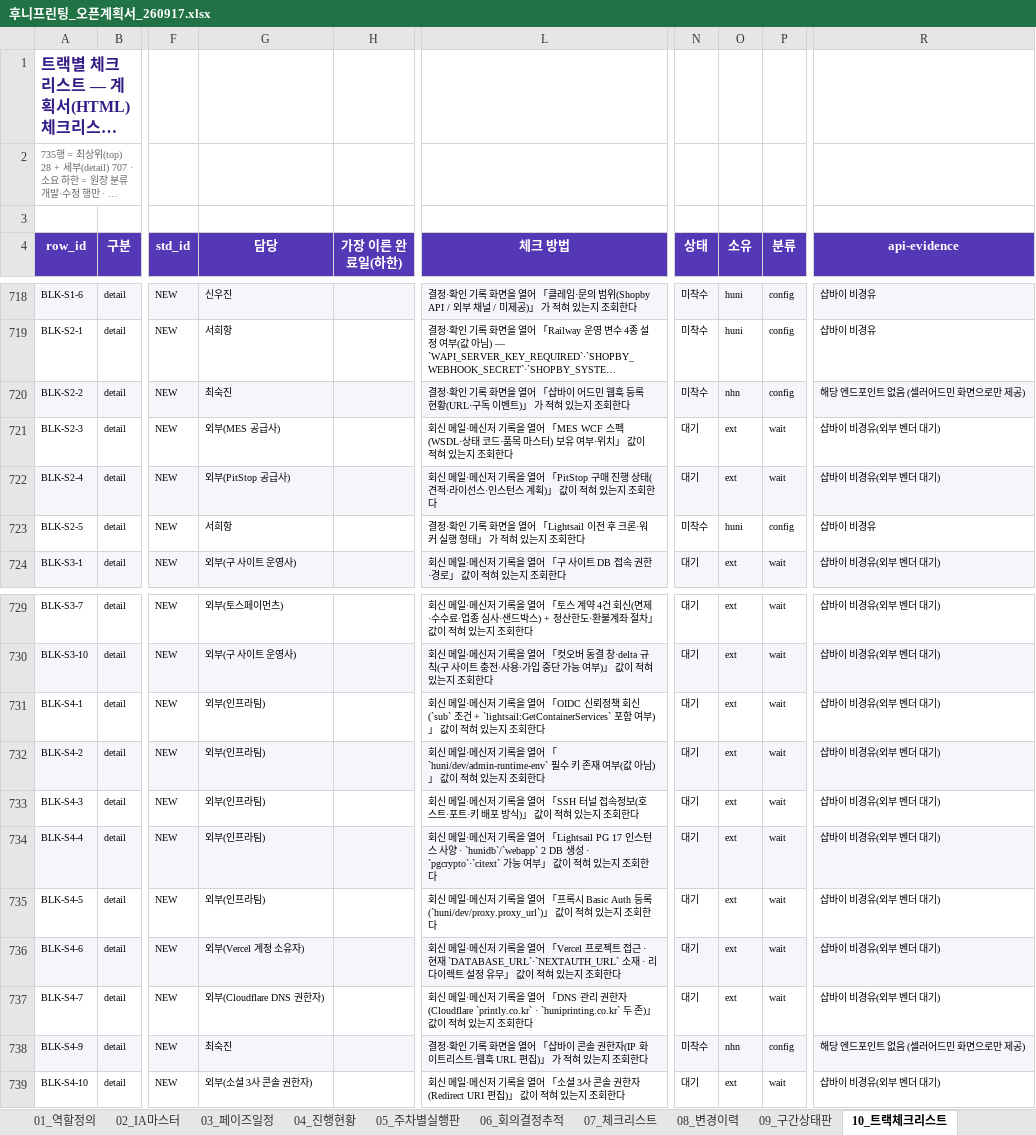
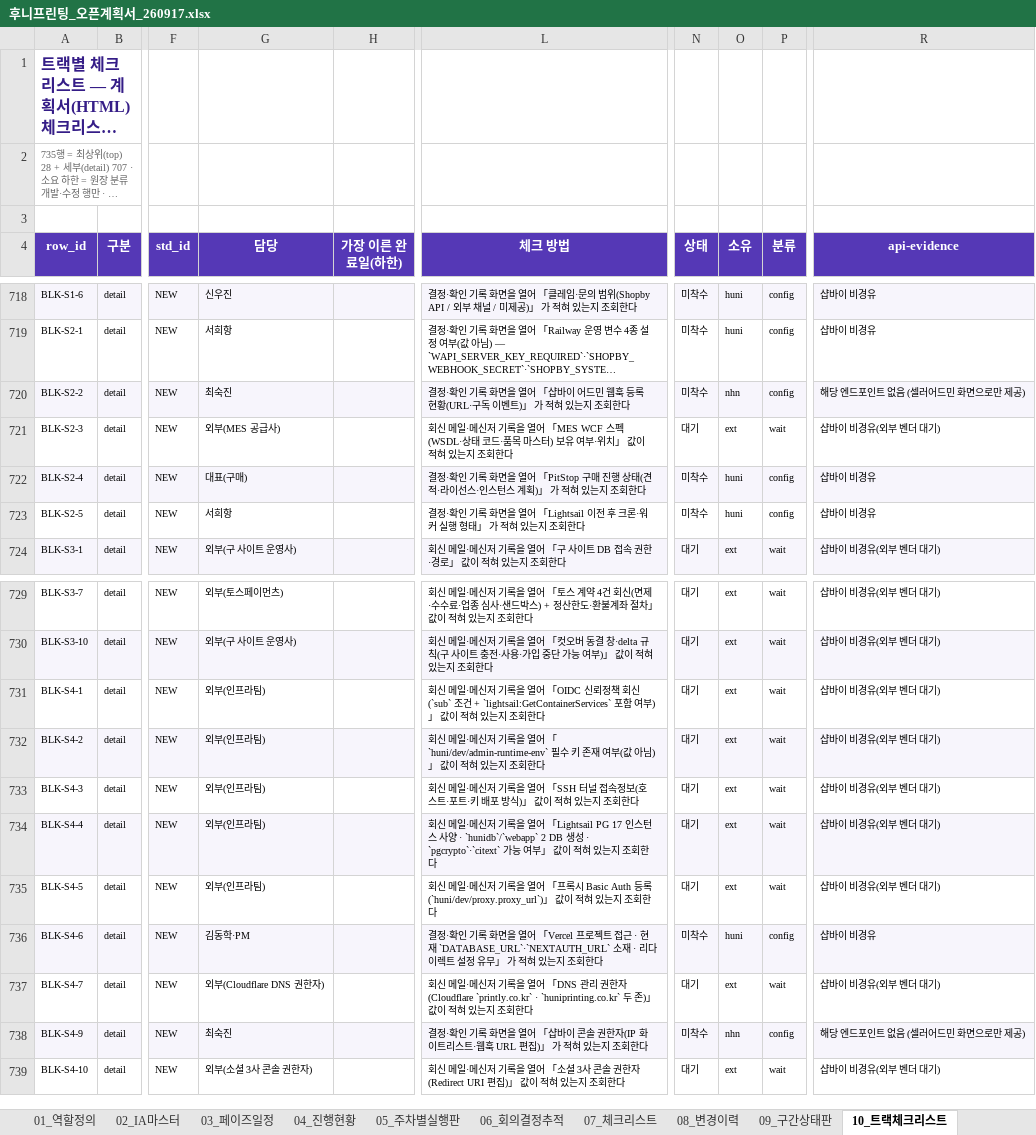
Before and after one commit to skeeper75/HuniWeb, an Excel workbook: docs/huni/후니프린팅_오픈계획서_260917.xlsx, sheet 10_트랙체크리스트, drawn as a sheet; only a part is shown, gaps mark what is left out; long unchanged cells end in …; values as stored, in another font and other column widths than the file's, no borders; the diff names each change by its address in the sheet, - before the commit and + after, or states it on an @@ line.

Commit message:
feat(t47): M4 완료 — 윤문(변경 0.6%·전후 D3 판정 차이 0) · 리드 정정(충전=토스·PitStop/Vercel 내부) · D3 최종 14/14 · 음성 대조 exit 1 · §E.3
AC-LP-001~015 관측 PASS · AC-LP-016 사람 판정 대기.

card: t47 · SPEC-LAUNCHPLAN-001

🗿 MoAI

```diff
--- a/docs/huni/후니프린팅_오픈계획서_260917.xlsx (sheet 10_트랙체크리스트)
+++ b/docs/huni/후니프린팅_오픈계획서_260917.xlsx (sheet 10_트랙체크리스트)
-G722 (담당): 외부(PitStop 공급사)
+G722 (담당): 대표(구매)
-L722 (체크 방법): 회신 메일·메신저 기록을 열어 「PitStop 구매 진행 상태(견적·라이선스·인스턴스 계획)」 값이 적혀…
+L722 (체크 방법): 결정·확인 기록 화면을 열어 「PitStop 구매 진행 상태(견적·라이선스·인스턴스 계획)」 가 적혀…
-N722 (상태): 대기
+N722 (상태): 미착수
-O722 (소유): ext
+O722 (소유): huni
-P722 (분류): wait
+P722 (분류): config
-R722 (api-evidence): 샵바이 비경유(외부 벤더 대기)
+R722 (api-evidence): 샵바이 비경유
-G736 (담당): 외부(Vercel 계정 소유자)
+G736 (담당): 김동학·PM
-L736 (체크 방법): 회신 메일·메신저 기록을 열어 「Vercel 프로젝트 접근 · 현재 `DATABASE_URL`·`NEXTAUTH_URL` 소재 · 리다이렉트 설정 유무」 값이 적혀…
+L736 (체크 방법): 결정·확인 기록 화면을 열어 「Vercel 프로젝트 접근 · 현재 `DATABASE_URL`·`NEXTAUTH_URL` 소재 · 리다이렉트 설정 유무」 가 적혀…
-N736 (상태): 대기
+N736 (상태): 미착수
-O736 (소유): ext
+O736 (소유): huni
-P736 (분류): wait
+P736 (분류): config
-R736 (api-evidence): 샵바이 비경유(외부 벤더 대기)
+R736 (api-evidence): 샵바이 비경유
```
Also changed, not shown: 8 other files.
